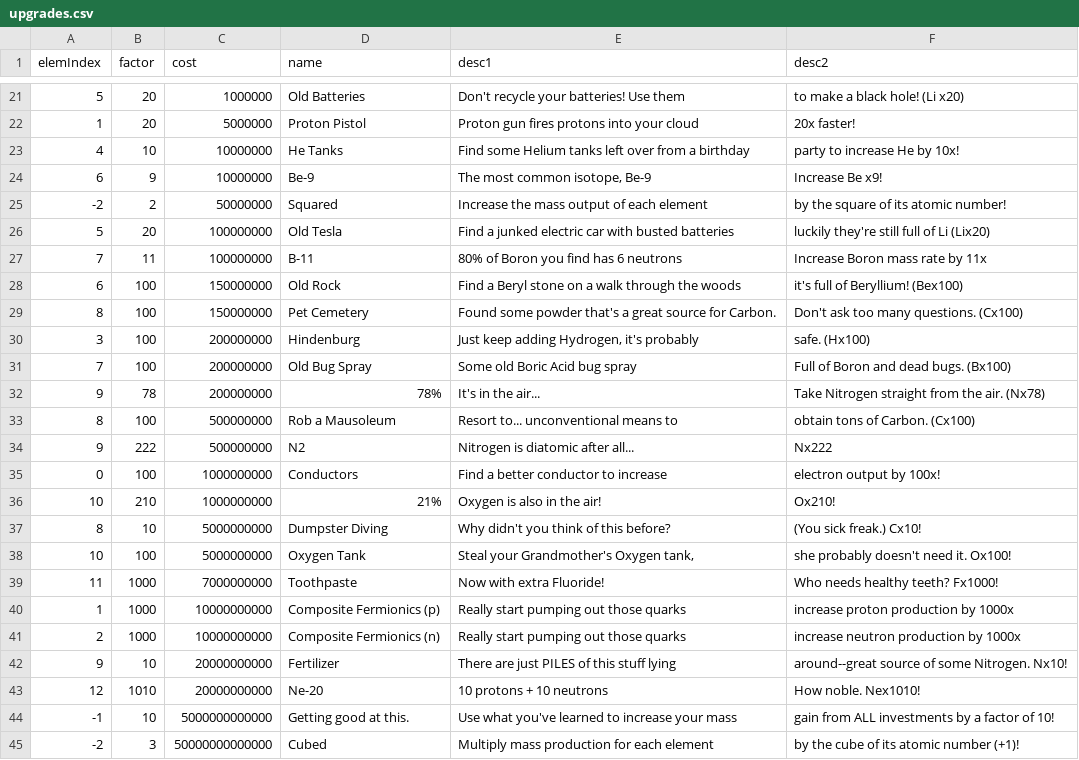
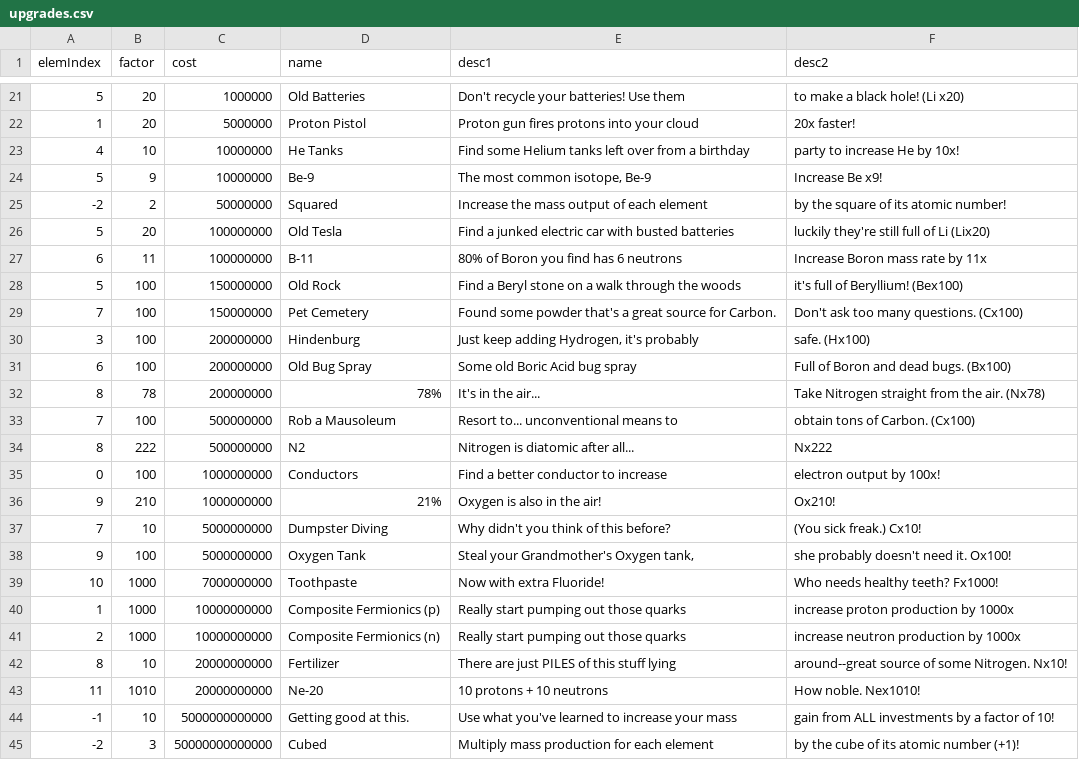
Before and after one commit to gtengland/gtengland.github.io, a CSV file: upgrades.csv, drawn as a sheet; only a part is shown, gaps mark what is left out.

Commit message:
Update upgrades.csv

```diff
--- a/upgrades.csv
+++ b/upgrades.csv
@@ -23,22 +23,22 @@
 "4","10","10000000","He Tanks","Find some Helium tanks left over from a birthday","party to increase He by 10x!"
-"6","9","10000000","Be-9","The most common isotope, Be-9","Increase Be x9!"
+"5","9","10000000","Be-9","The most common isotope, Be-9","Increase Be x9!"
 "-2","2","50000000","Squared","Increase the mass output of each element","by the square of its atomic number!"
 "5","20","100000000","Old Tesla","Find a junked electric car with busted batteries","luckily they're still full of Li (Lix20)"
-"7","11","100000000","B-11","80% of Boron you find has 6 neutrons","Increase Boron mass rate by 11x"
-"6","100","150000000","Old Rock","Find a Beryl stone on a walk through the woods","it's full of Beryllium! (Bex100)"
-"8","100","150000000","Pet Cemetery","Found some powder that's a great source for Carbon.","Don't ask too many questions.  (Cx100)"
+"6","11","100000000","B-11","80% of Boron you find has 6 neutrons","Increase Boron mass rate by 11x"
+"5","100","150000000","Old Rock","Find a Beryl stone on a walk through the woods","it's full of Beryllium! (Bex100)"
+"7","100","150000000","Pet Cemetery","Found some powder that's a great source for Carbon.","Don't ask too many questions.  (Cx100)"
 "3","100","200000000","Hindenburg","Just keep adding Hydrogen, it's probably","safe.  (Hx100)"
-"7","100","200000000","Old Bug Spray","Some old Boric Acid bug spray","Full of Boron and dead bugs.  (Bx100)"
-"9","78","200000000","78%","It's in the air...","Take Nitrogen straight from the air.  (Nx78)"
-"8","100","500000000","Rob a Mausoleum","Resort to... unconventional means to ","obtain tons of Carbon.  (Cx100)"
-"9","222","500000000","N2","Nitrogen is diatomic after all...","Nx222"
+"6","100","200000000","Old Bug Spray","Some old Boric Acid bug spray","Full of Boron and dead bugs.  (Bx100)"
+"8","78","200000000","78%","It's in the air...","Take Nitrogen straight from the air.  (Nx78)"
+"7","100","500000000","Rob a Mausoleum","Resort to... unconventional means to ","obtain tons of Carbon.  (Cx100)"
+"8","222","500000000","N2","Nitrogen is diatomic after all...","Nx222"
 "0","100","1000000000","Conductors","Find a better conductor to increase ","electron output by 100x!"
-"10","210","1000000000","21%","Oxygen is also in the air!","Ox210!"
-"8","10","5000000000","Dumpster Diving","Why didn't you think of this before?","(You sick freak.) Cx10!"
-"10","100","5000000000","Oxygen Tank","Steal your Grandmother's Oxygen tank,","she probably doesn't need it. Ox100!"
-"11","1000","7000000000","Toothpaste","Now with extra Fluoride!","Who needs healthy teeth? Fx1000!"
+"9","210","1000000000","21%","Oxygen is also in the air!","Ox210!"
+"7","10","5000000000","Dumpster Diving","Why didn't you think of this before?","(You sick freak.) Cx10!"
+"9","100","5000000000","Oxygen Tank","Steal your Grandmother's Oxygen tank,","she probably doesn't need it. Ox100!"
+"10","1000","7000000000","Toothpaste","Now with extra Fluoride!","Who needs healthy teeth? Fx1000!"
 "1","1000","10000000000","Composite Fermionics (p)","Really start pumping out those quarks","increase proton production by 1000x"
 "2","1000","10000000000","Composite Fermionics (n)","Really start pumping out those quarks","increase neutron production by 1000x"
-"9","10","20000000000","Fertilizer","There are just PILES of this stuff lying","around--great source of some Nitrogen. Nx10!"
-"12","1010","20000000000","Ne-20","10 protons + 10 neutrons","How noble. Nex1010!"
+"8","10","20000000000","Fertilizer","There are just PILES of this stuff lying","around--great source of some Nitrogen. Nx10!"
+"11","1010","20000000000","Ne-20","10 protons + 10 neutrons","How noble. Nex1010!"
 "-1","10","5000000000000","Getting good at this.","Use what you've learned to increase your mass","gain from ALL investments by a factor of 10!"
```
